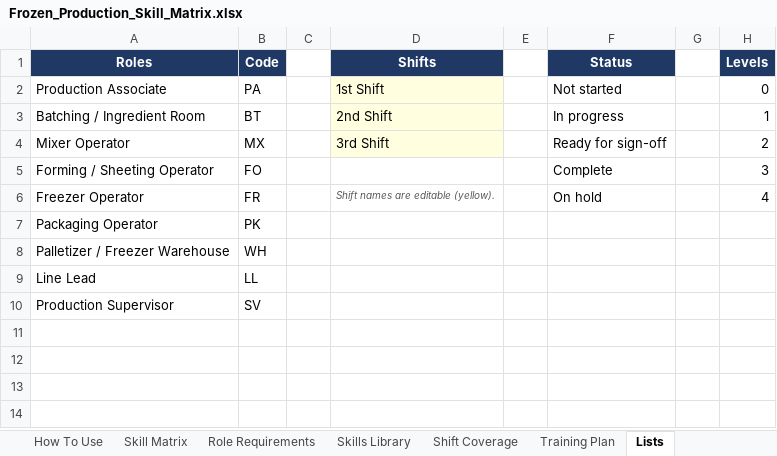
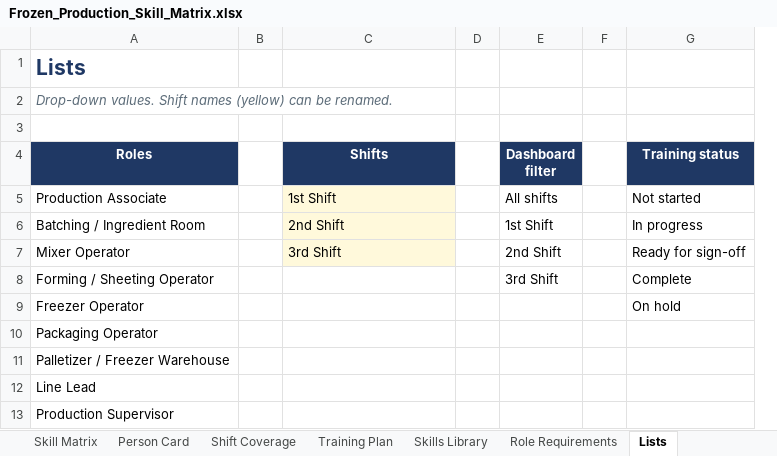
Before and after one commit to mabendeh/QMS_System1, an Excel workbook: training/Frozen_Production_Skill_Matrix.xlsx, sheet Lists, drawn as a sheet; values as stored, in another font and other column widths than the file's, no borders; removed rows and columns are numbered as before the commit, all else as after; the diff names each change by its address in the sheet, - before the commit and + after, or states it on an @@ line.

```diff
--- a/training/Frozen_Production_Skill_Matrix.xlsx (sheet Lists)
+++ b/training/Frozen_Production_Skill_Matrix.xlsx (sheet Lists)
+sheet tab: Person Card
@@ sheet tab order changed: Skill Matrix | Person Card | Shift Coverage | Training Plan | Skills Library | Role Requirements | Lists @@
-column B (Code), rows 2-10: PA | BT | MX | FO | FR | PK | WH | LL | SV
+column E (Dashboard filter), rows 5-8: All shifts | 1st Shift | 2nd Shift | 3rd Shift
+column F, empty
-column G, empty
-column H (Levels), rows 2-6: 0 | 1 | 2 | 3 | 4
+row 1: Lists
+row 2: Drop-down values. Shift names (yellow) can be renamed.
+row 3: (empty)
-G4: Status
+G4: Training status
-C9 (Shifts): Shift names are editable (yellow).
+C9 (Shifts): (empty)
```
Also changed, not shown: sheet Skill Matrix, sheet Shift Coverage, sheet Start Here, sheet Training Plan, sheet Skills Library, sheet Role Requirements, other sheet tabs, formulas that keep their value, hidden cells, charts or pictures, 4 other files.
